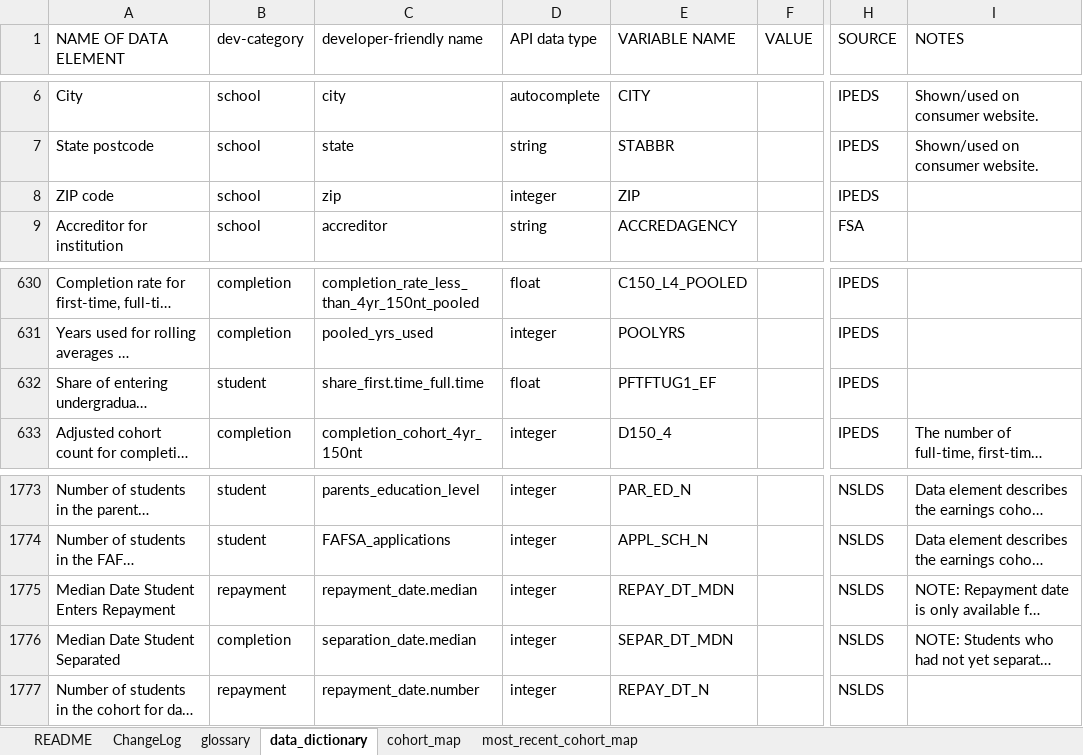
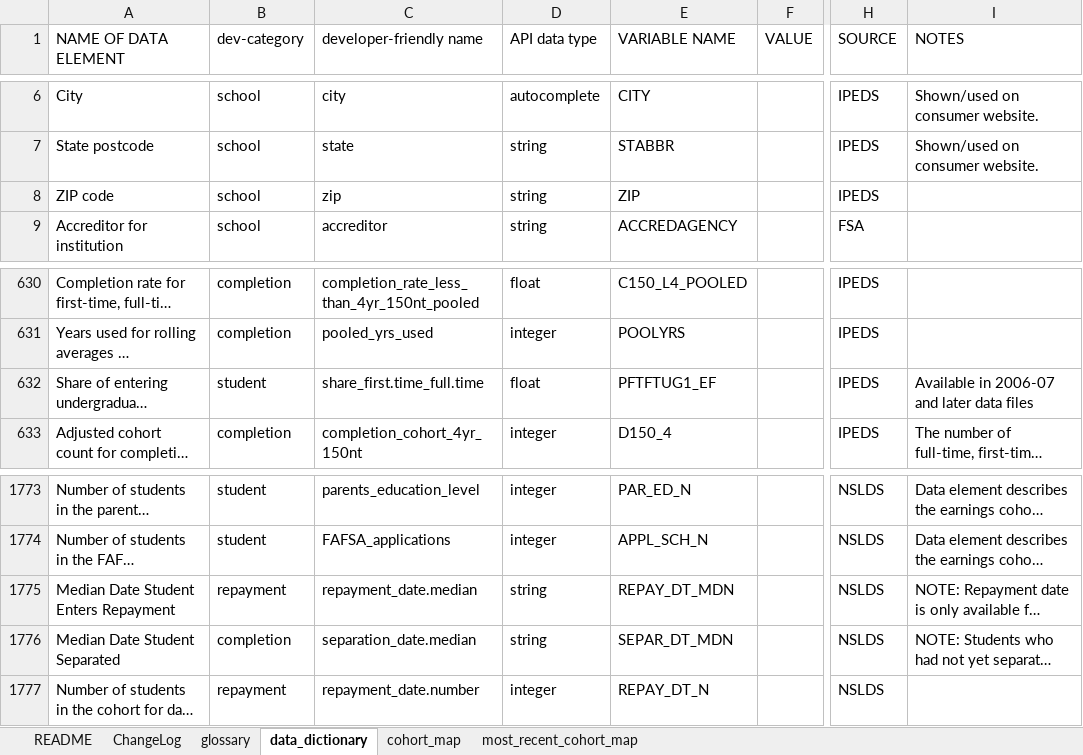
Before and after one commit to RTICWDT/college-scorecard, an Excel workbook: assets/CollegeScorecardDataDictionary.xlsx, sheet data_dictionary, drawn as a sheet; only a part is shown, gaps mark what is left out; long unchanged cells end in …; values as stored, in another font and other column widths than the file's, no borders; conditional formats not drawn; the diff covers the shown part only; the diff names each change by its address in the sheet, - before the commit and + after, or states it on an @@ line.

Commit message:
update data dictionary for 2017 Annual release

```diff
--- a/assets/CollegeScorecardDataDictionary.xlsx (sheet data_dictionary)
+++ b/assets/CollegeScorecardDataDictionary.xlsx (sheet data_dictionary)
-D8 (API data type): integer
+D8 (API data type): string
-I632 (NOTES): (empty)
+I632 (NOTES): Available in 2006-07 and later data files
-D1775:D1776 (API data type): integer
+D1775:D1776 (API data type): string
```
Also changed, not shown: 36 added rows elsewhere in this sheet, sheet most_recent_cohort_map, sheet cohort_map, sheet ChangeLog.
